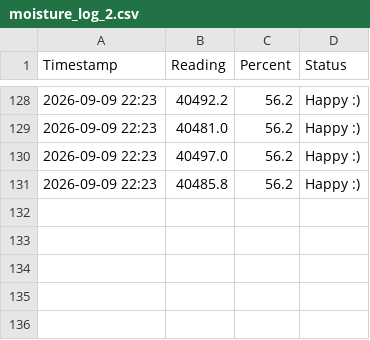
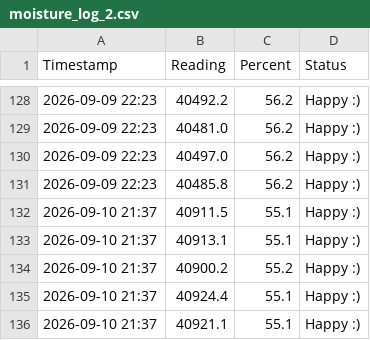
Before and after one commit to nizhniea/soil-moisture-monitor, a CSV file: moisture_log_2.csv, drawn as a sheet; only a part is shown, gaps mark what is left out.

Commit message:
moisture_log_3_calibration.py

```diff
--- a/moisture_log_2.csv
+++ b/moisture_log_2.csv
@@ -131 +131,6 @@ Timestamp,Reading,Percent,Status
 2026-09-09 22:23,40485.8,56.2,Happy :)
+2026-09-10 21:37,40911.5,55.1,Happy :)
+2026-09-10 21:37,40913.1,55.1,Happy :)
+2026-09-10 21:37,40900.2,55.2,Happy :)
+2026-09-10 21:37,40924.4,55.1,Happy :)
+2026-09-10 21:37,40921.1,55.1,Happy :)
```
